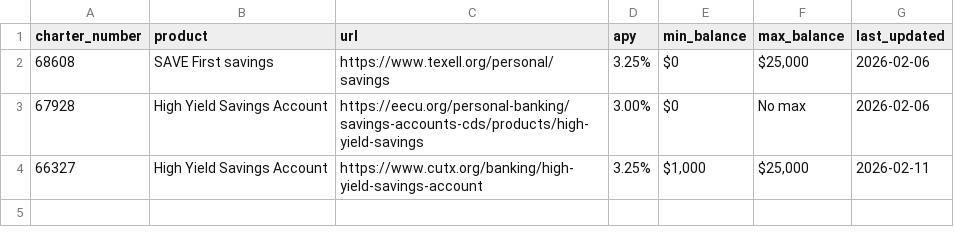
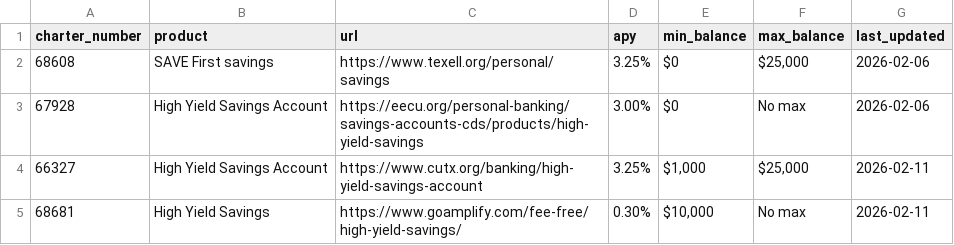
Before and after one commit to credit-union-datasets/credit-union-hysa, a CSV file: data/hysa.csv, drawn as a sheet.

```diff
--- a/data/hysa.csv
+++ b/data/hysa.csv
@@ -4 +4,2 @@ charter_number,product,url,apy,min_balance,max_balance,last_updated
 66327,High Yield Savings Account,https://www.cutx.org/banking/high-yield-savings-account,3.25%,"$1,000","$25,000",2026-02-11
+68681,High Yield Savings,https://www.goamplify.com/fee-free/high-yield-savings/,0.30%,"$10,000",No max,2026-02-11
```
